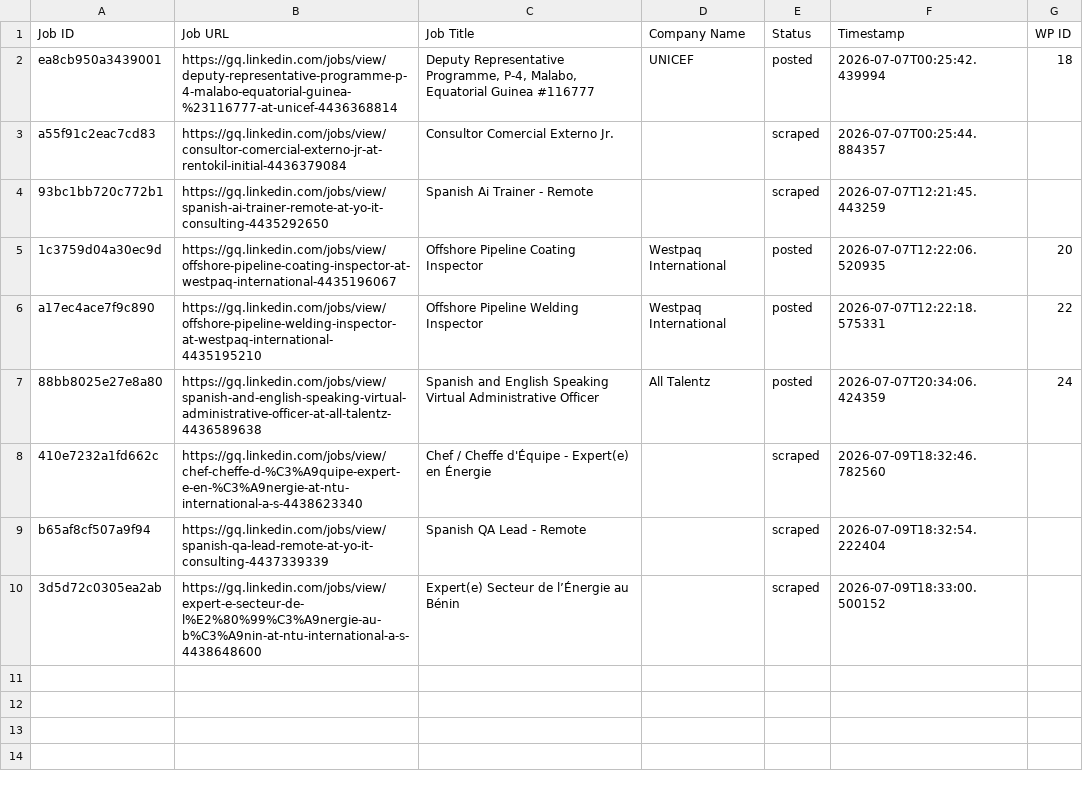
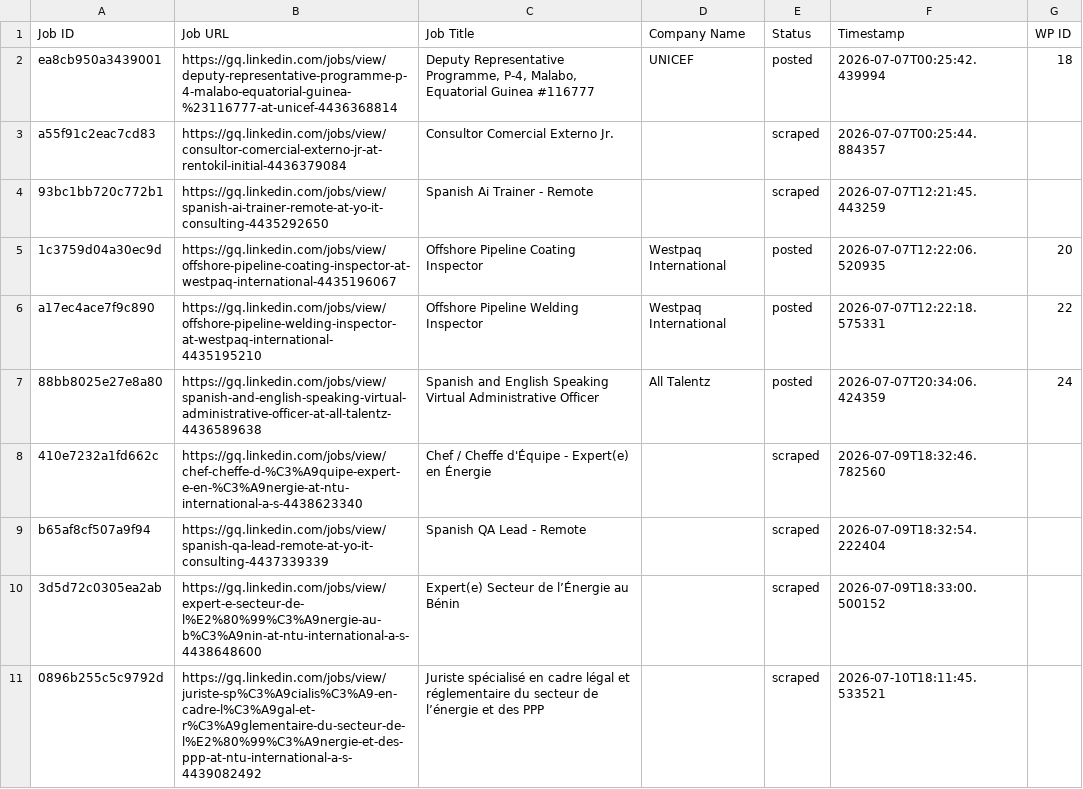
Before and after one commit to innovationinc2000/gq, a CSV file: processed_jobs.csv, drawn as a sheet.

```diff
--- a/processed_jobs.csv
+++ b/processed_jobs.csv
@@ -10 +10,2 @@ b65af8cf507a9f94,https://gq.linkedin.com/jobs/view/spanish-qa-lead-remote-at-yo-
 3d5d72c0305ea2ab,https://gq.linkedin.com/jobs/view/expert-e-secteur-de-l%E2%80%99%C3%A9nergie-au-b%C3%A9nin-at-ntu-international-a-s-4438648600,Expert(e) Secteur de l’Énergie au Bénin,,scraped,2026-07-09T18:33:00.500152,
+0896b255c5c9792d,https://gq.linkedin.com/jobs/view/juriste-sp%C3%A9cialis%C3%A9-en-cadre-l%C3%A9gal-et-r%C3%A9glementaire-du-secteur-de-l%E2%80%99%C3%A9nergie-et-des-ppp-at-ntu-international-a-s-4439082492,Juriste spécialisé en cadre légal et réglementaire du secteur de l’énergie et des PPP,,scraped,2026-07-10T18:11:45.533521,
```
